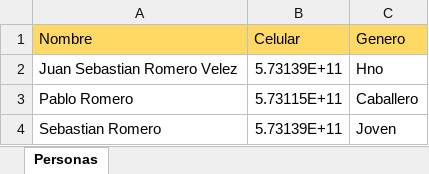
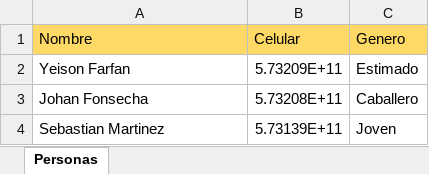
Before and after one commit to crearbots/WhatsApp-Mensajes-Personalizados, an Excel workbook: Contactos.xlsx, sheet Personas, drawn as a sheet; values as stored, in another font and other column widths than the file's, no borders; removed rows and columns are numbered as before the commit, all else as after; the diff names each change by its address in the sheet, - before the commit and + after, or states it on an @@ line.

```diff
--- a/Contactos.xlsx (sheet Personas)
+++ b/Contactos.xlsx (sheet Personas)
-row 2: Juan Sebastian Romero Velez | 5.73139E+11 | Hno
-row 3: Pablo Romero | 5.73115E+11 | Caballero
+row 2: Yeison Farfan | 5.73209E+11 | Estimado
+row 3: Johan Fonsecha | 5.73208E+11 | Caballero
-A4 (Nombre): Sebastian Romero
+A4 (Nombre): Sebastian Martinez
```
Also changed, not shown: 4 other files.
